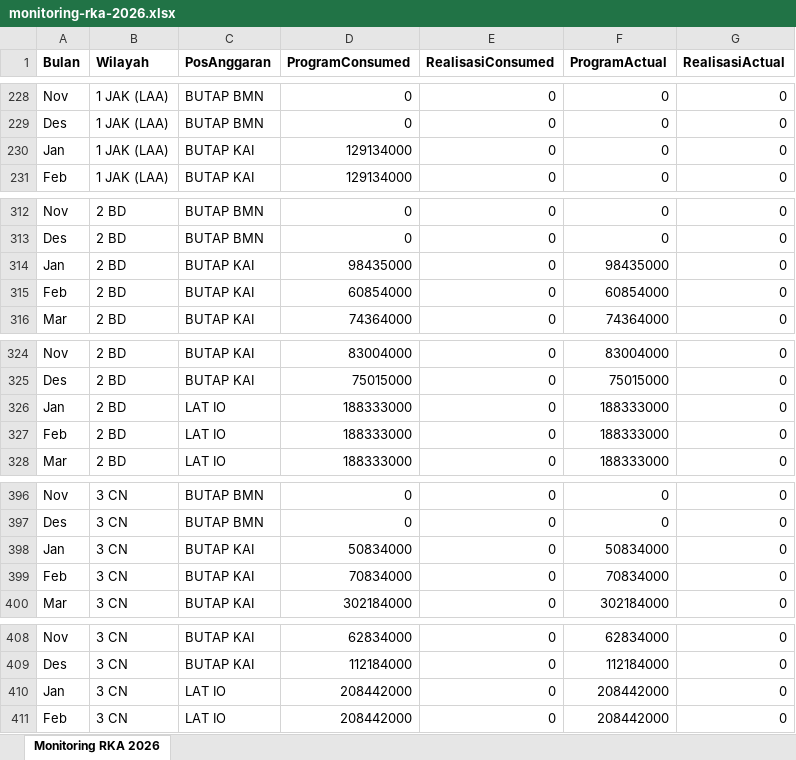
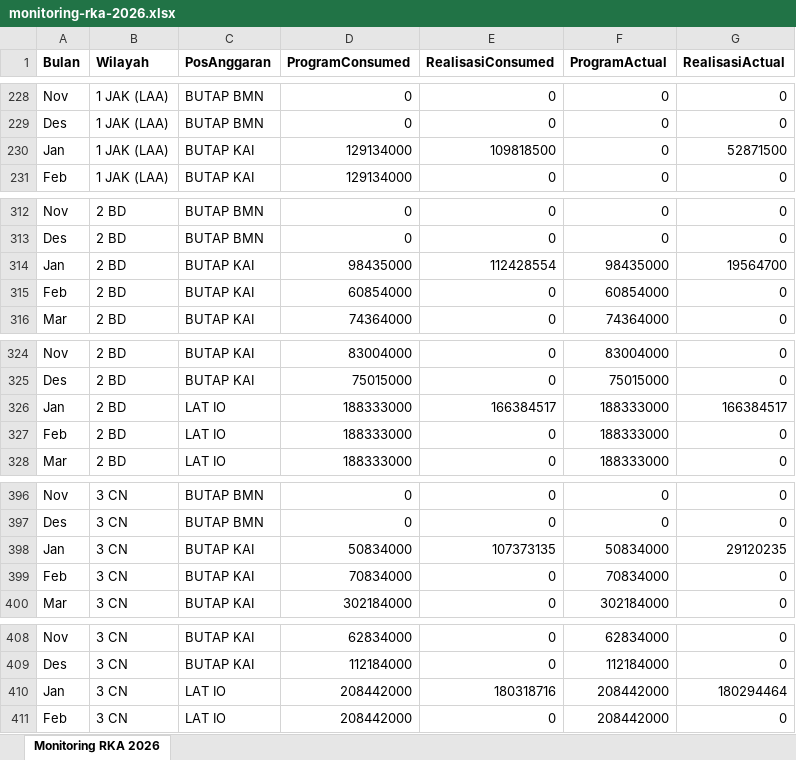
Before and after one commit to sanusizulfirmanlubis/mb52-data, an Excel workbook: data/monitoring-rka-2026.xlsx, sheet Monitoring RKA 2026, drawn as a sheet; only a part is shown, gaps mark what is left out; values as stored, in another font and other column widths than the file's, no borders; the diff covers the shown part only; the diff names each change by its address in the sheet, - before the commit and + after, or states it on an @@ line.

Commit message:
Update monitoring RKA 2026 dari web

```diff
--- a/data/monitoring-rka-2026.xlsx (sheet Monitoring RKA 2026)
+++ b/data/monitoring-rka-2026.xlsx (sheet Monitoring RKA 2026)
-E230 (RealisasiConsumed): 0
+E230 (RealisasiConsumed): 109818500
-G230 (RealisasiActual): 0
+G230 (RealisasiActual): 52871500
-E314 (RealisasiConsumed): 0
+E314 (RealisasiConsumed): 112428554
-G314 (RealisasiActual): 0
+G314 (RealisasiActual): 19564700
-E326 (RealisasiConsumed): 0
+E326 (RealisasiConsumed): 166384517
-G326 (RealisasiActual): 0
+G326 (RealisasiActual): 166384517
-E398 (RealisasiConsumed): 0
+E398 (RealisasiConsumed): 107373135
-G398 (RealisasiActual): 0
+G398 (RealisasiActual): 29120235
-E410 (RealisasiConsumed): 0
+E410 (RealisasiConsumed): 180318716
-G410 (RealisasiActual): 0
+G410 (RealisasiActual): 180294464
```
Also changed, not shown: 86 edited cells and cell formats elsewhere in this sheet.
